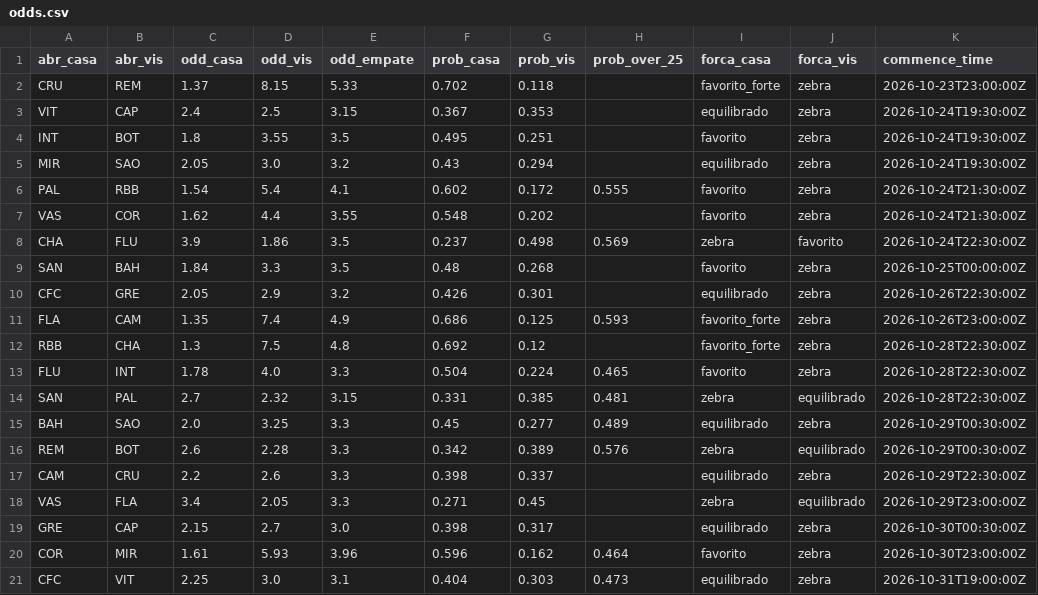
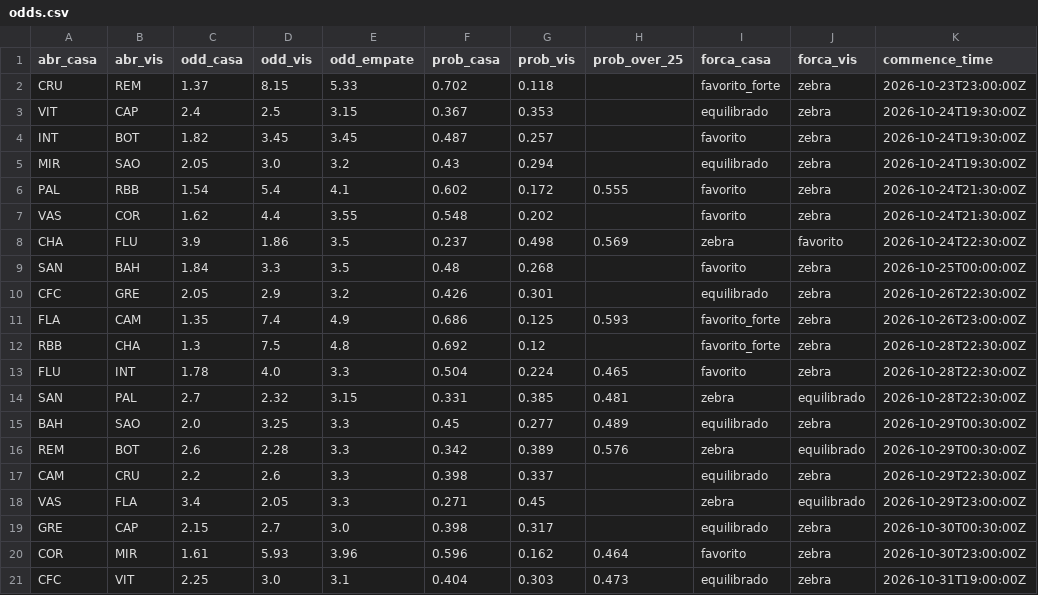
Before and after one commit to FilipeNamorato/namoratosdashboard, a CSV file: docs/data/current/odds.csv, drawn as a sheet.

```diff
--- a/docs/data/current/odds.csv
+++ b/docs/data/current/odds.csv
@@ -3,3 +3,3 @@ CRU,REM,1.37,8.15,5.33,0.702,0.118,,favorito_forte,zebra,2026-10-23T23:00:00Z
 VIT,CAP,2.4,2.5,3.15,0.367,0.353,,equilibrado,zebra,2026-10-24T19:30:00Z
-INT,BOT,1.8,3.55,3.5,0.495,0.251,,favorito,zebra,2026-10-24T19:30:00Z
+INT,BOT,1.82,3.45,3.45,0.487,0.257,,favorito,zebra,2026-10-24T19:30:00Z
 MIR,SAO,2.05,3.0,3.2,0.43,0.294,,equilibrado,zebra,2026-10-24T19:30:00Z
```
Also changed, not shown: docs/data/current/atletas.csv, docs/data/current/log.csv, 10 other files.
